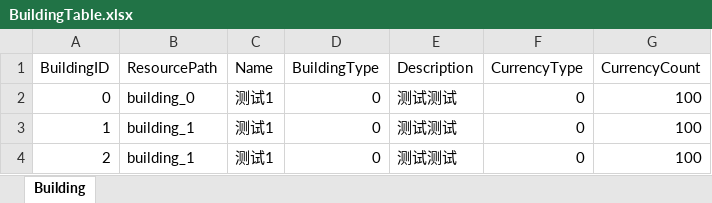
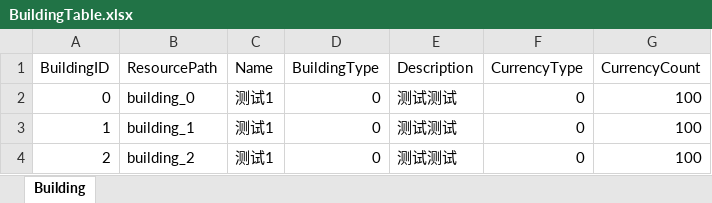
Before and after one commit to syc0521/SimulationGame, an Excel workbook: Assets/Configs/BuildingTable.xlsx, sheet Building, drawn as a sheet; values as stored, in another font and other column widths than the file's, no borders; table styles not drawn; the diff names each change by its address in the sheet, - before the commit and + after, or states it on an @@ line.

```diff
--- a/Assets/Configs/BuildingTable.xlsx (sheet Building)
+++ b/Assets/Configs/BuildingTable.xlsx (sheet Building)
-B4 (ResourcePath): building_1
+B4 (ResourcePath): building_2
```
Also changed, not shown: 24 other files.
